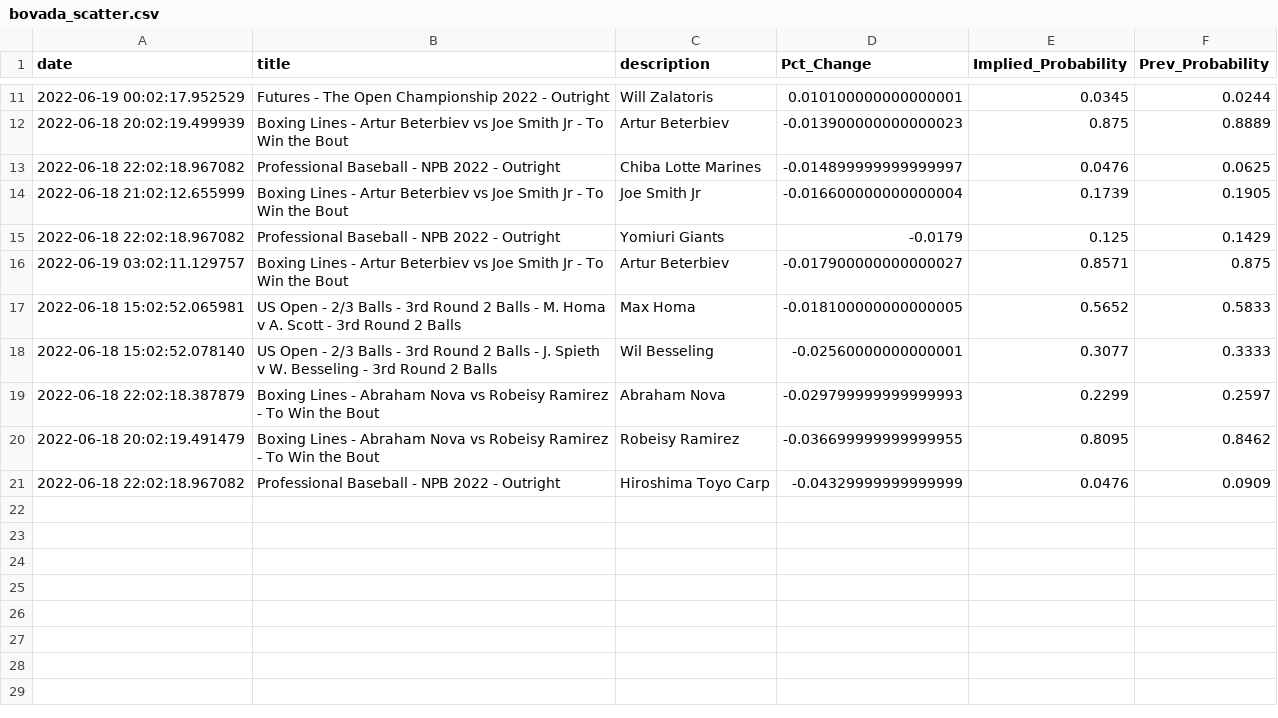
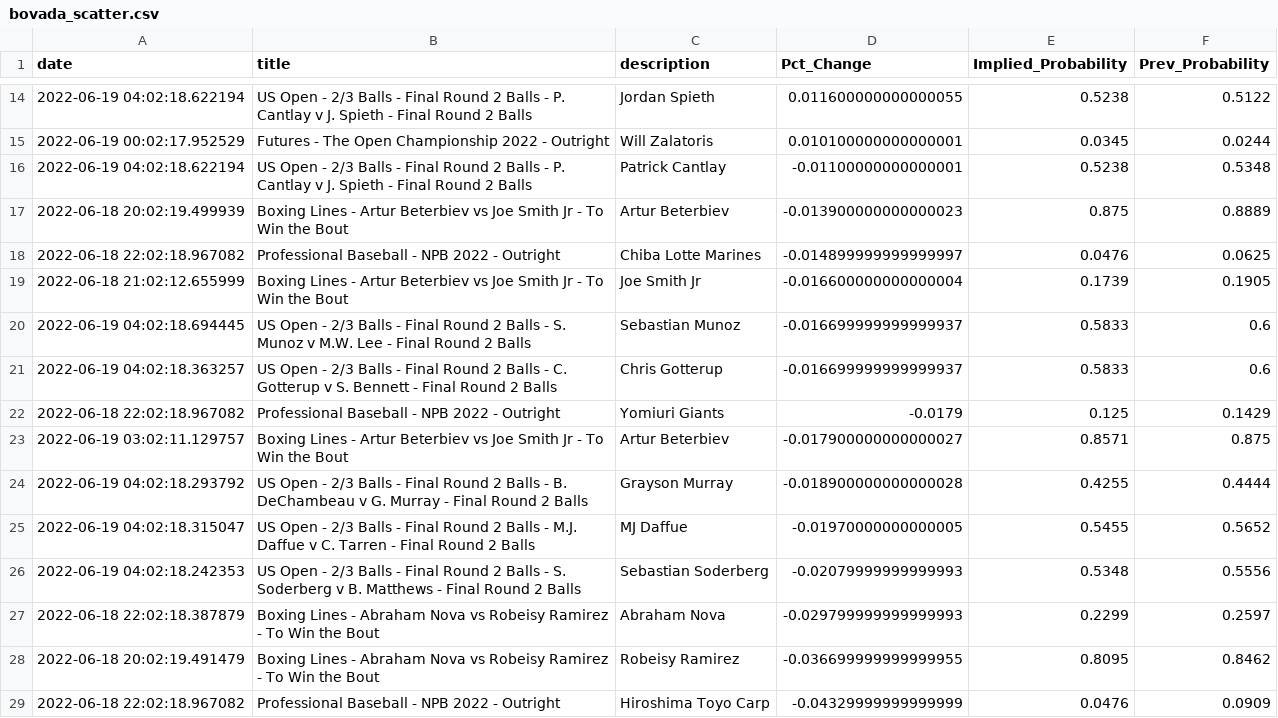
Before and after one commit to aaroncolesmith/bovada_data, a CSV file: bovada_scatter.csv, drawn as a sheet; only a part is shown, gaps mark what is left out; removed rows and columns are numbered as before the commit, all else as after; the diff covers the shown part only; the diff names each change by its address in the sheet, - before the commit and + after, or states it on an @@ line.

```diff
--- a/bovada_scatter.csv
+++ b/bovada_scatter.csv
+row 14: 2022-06-19 04:02:18.622194 | US Open - 2/3 Balls - Final Round 2 Balls - P. Cantlay v J. Spieth - Final Round 2 Balls | Jordan Spieth | 0.011600000000000055 | 0.5238 | 0.5122
+row 16: 2022-06-19 04:02:18.622194 | US Open - 2/3 Balls - Final Round 2 Balls - P. Cantlay v J. Spieth - Final Round 2 Balls | Patrick Cantlay | -0.01100000000000001 | 0.5238 | 0.5348
+row 20: 2022-06-19 04:02:18.694445 | US Open - 2/3 Balls - Final Round 2 Balls - S. Munoz v M.W. Lee - Final Round 2 Balls | Sebastian Munoz | -0.016699999999999937 | 0.5833 | 0.6
+row 21: 2022-06-19 04:02:18.363257 | US Open - 2/3 Balls - Final Round 2 Balls - C. Gotterup v S. Bennett - Final Round 2 Balls | Chris Gotterup | -0.016699999999999937 | 0.5833 | 0.6
-row 17: 2022-06-18 15:02:52.065981 | US Open - 2/3 Balls - 3rd Round 2 Balls - M. Homa v A. Scott - 3rd Round 2 Balls | Max Homa | -0.018100000000000005 | 0.5652 | 0.5833
-row 18: 2022-06-18 15:02:52.078140 | US Open - 2/3 Balls - 3rd Round 2 Balls - J. Spieth v W. Besseling - 3rd Round 2 Balls | Wil Besseling | -0.02560000000000001 | 0.3077 | 0.3333
+row 24: 2022-06-19 04:02:18.293792 | US Open - 2/3 Balls - Final Round 2 Balls - B. DeChambeau v G. Murray - Final Round 2 Balls | Grayson Murray | -0.018900000000000028 | 0.4255 | 0.4444
+row 25: 2022-06-19 04:02:18.315047 | US Open - 2/3 Balls - Final Round 2 Balls - M.J. Daffue v C. Tarren - Final Round 2 Balls | MJ Daffue | -0.01970000000000005 | 0.5455 | 0.5652
+row 26: 2022-06-19 04:02:18.242353 | US Open - 2/3 Balls - Final Round 2 Balls - S. Soderberg v B. Matthews - Final Round 2 Balls | Sebastian Soderberg | -0.02079999999999993 | 0.5348 | 0.5556
```
Also changed, not shown: 5 added rows, 2 removed rows and 1 moved row elsewhere in this file, 1 other file.
